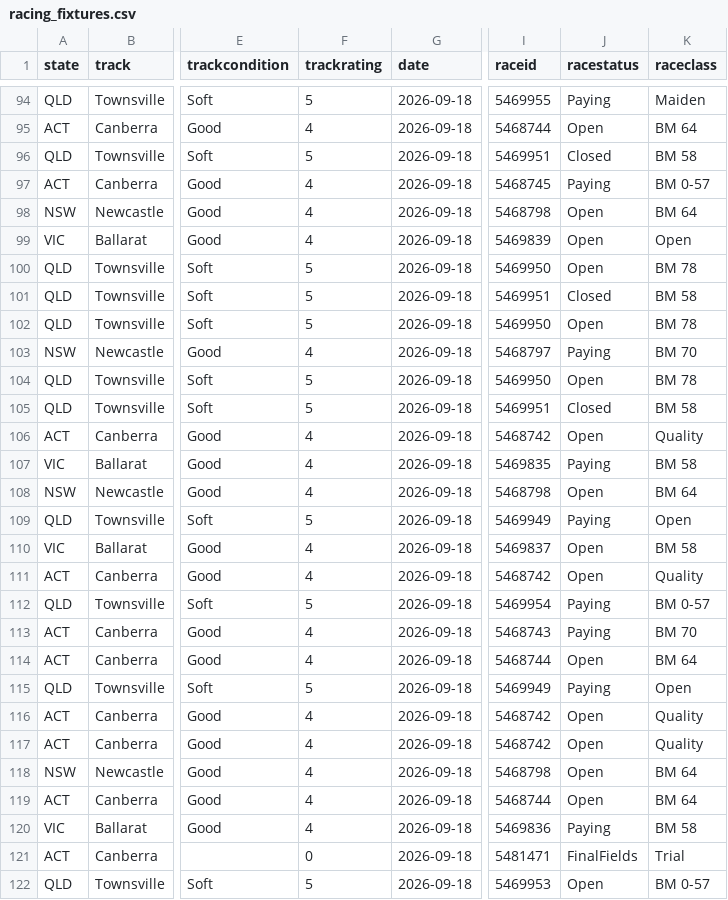
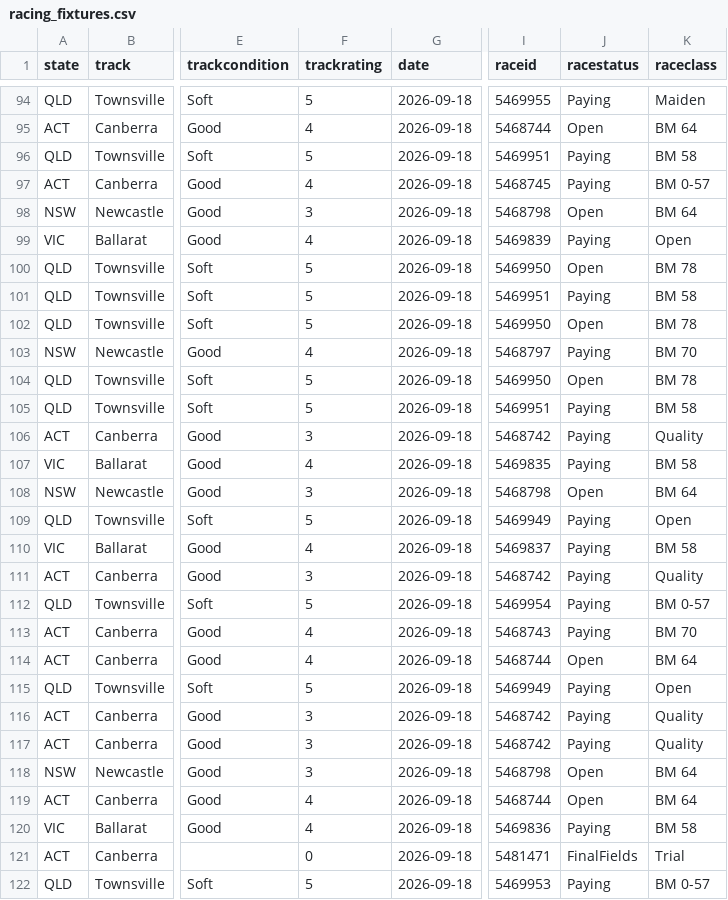
Before and after one commit to danielcappello/trackVision, a CSV file: racing_fixtures.csv, drawn as a sheet; only a part is shown, gaps mark what is left out; the diff covers the shown part only; the diff names each change by its address in the sheet, - before the commit and + after, or states it on an @@ line.

Commit message:
Update racing files

```diff
--- a/racing_fixtures.csv
+++ b/racing_fixtures.csv
-J96 (racestatus): Closed
+J96 (racestatus): Paying
-F98 (trackrating): 4
+F98 (trackrating): 3
-J99 (racestatus): Open
+J99 (racestatus): Paying
-J101 (racestatus): Closed
+J101 (racestatus): Paying
-J105 (racestatus): Closed
+J105 (racestatus): Paying
-F106 (trackrating): 4
+F106 (trackrating): 3
-J106 (racestatus): Open
+J106 (racestatus): Paying
-F108 (trackrating): 4
+F108 (trackrating): 3
-J110:J111 (racestatus): Open
+J110:J111 (racestatus): Paying
-F111 (trackrating): 4
+F111 (trackrating): 3
-F116:F118 (trackrating): 4
+F116:F118 (trackrating): 3
-J116:J117 (racestatus): Open
+J116:J117 (racestatus): Paying
-J122 (racestatus): Open
+J122 (racestatus): Paying
```
Also changed, not shown: 126 edited cells elsewhere in this file, race_ratings.csv.
